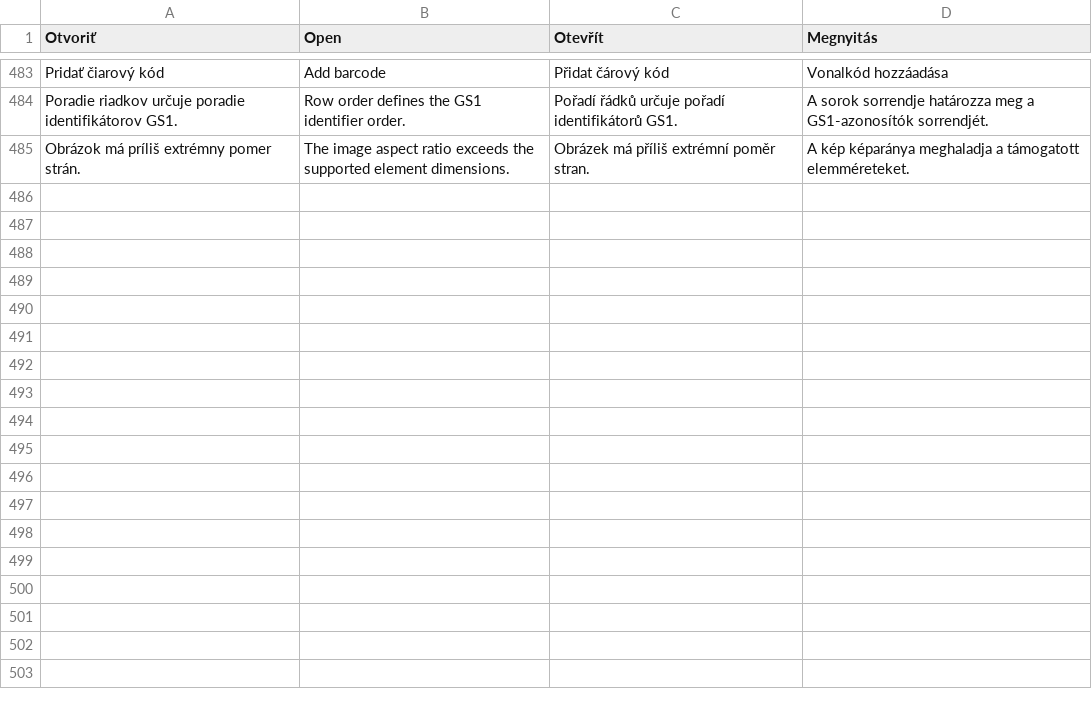
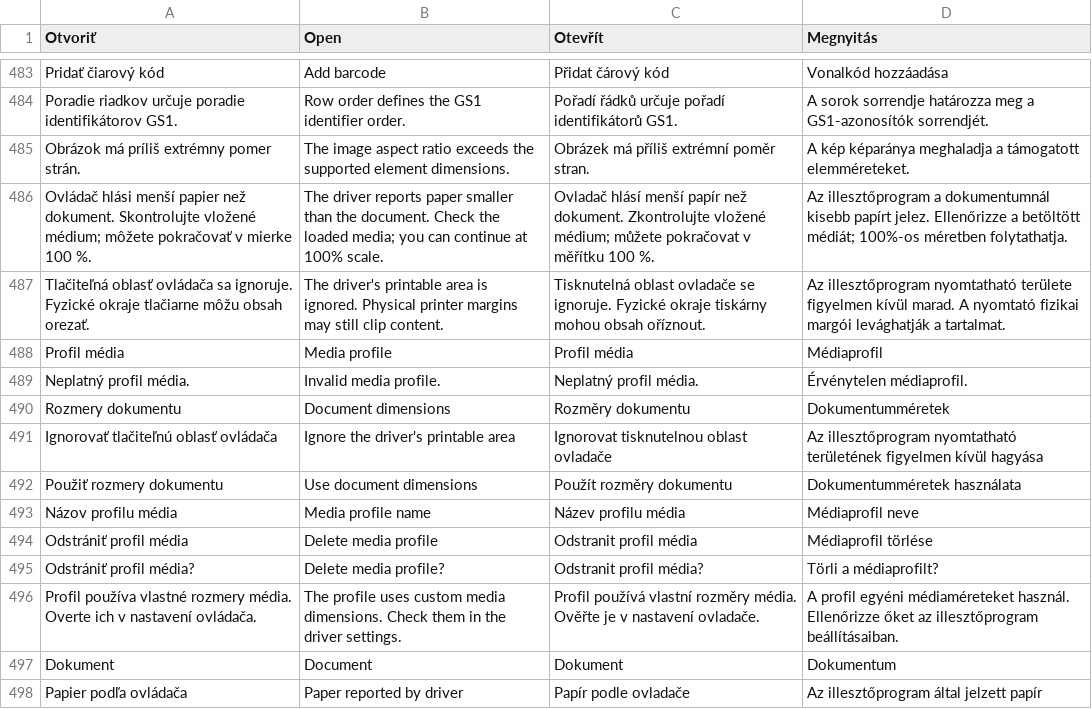
Before and after one commit to ndxnraw/labeldesigner, a TSV file: src/LabelDesigner/translations.tsv, drawn as a sheet; only a part is shown, gaps mark what is left out.

Commit message:
Allow paper mismatch warnings and add per-media printer profiles

```diff
--- a/src/LabelDesigner/translations.tsv
+++ b/src/LabelDesigner/translations.tsv
@@ -485 +485,14 @@ Poradie riadkov určuje poradie identifikátorov GS1.	Row order defines the GS1
 Obrázok má príliš extrémny pomer strán.	The image aspect ratio exceeds the supported element dimensions.	Obrázek má příliš extrémní poměr stran.	A kép képaránya meghaladja a támogatott elemméreteket.
+Ovládač hlási menší papier než dokument. Skontrolujte vložené médium; môžete pokračovať v mierke 100 %.	The driver reports paper smaller than the document. Check the loaded media; you can continue at 100% scale.	Ovladač hlásí menší papír než dokument. Zkontrolujte vložené médium; můžete pokračovat v měřítku 100 %.	Az illesztőprogram a dokumentumnál kisebb papírt jelez. Ellenőrizze a betöltött médiát; 100%-os méretben folytathatja.
+Tlačiteľná oblasť ovládača sa ignoruje. Fyzické okraje tlačiarne môžu obsah orezať.	The driver's printable area is ignored. Physical printer margins may still clip content.	Tisknutelná oblast ovladače se ignoruje. Fyzické okraje tiskárny mohou obsah oříznout.	Az illesztőprogram nyomtatható területe figyelmen kívül marad. A nyomtató fizikai margói levághatják a tartalmat.
+Profil média	Media profile	Profil média	Médiaprofil
+Neplatný profil média.	Invalid media profile.	Neplatný profil média.	Érvénytelen médiaprofil.
+Rozmery dokumentu	Document dimensions	Rozměry dokumentu	Dokumentumméretek
+Ignorovať tlačiteľnú oblasť ovládača	Ignore the driver's printable area	Ignorovat tisknutelnou oblast ovladače	Az illesztőprogram nyomtatható területének figyelmen kívül hagyása
+Použiť rozmery dokumentu	Use document dimensions	Použít rozměry dokumentu	Dokumentumméretek használata
+Názov profilu média	Media profile name	Název profilu média	Médiaprofil neve
+Odstrániť profil média	Delete media profile	Odstranit profil média	Médiaprofil törlése
+Odstrániť profil média?	Delete media profile?	Odstranit profil média?	Törli a médiaprofilt?
+Profil používa vlastné rozmery média. Overte ich v nastavení ovládača.	The profile uses custom media dimensions. Check them in the driver settings.	Profil používá vlastní rozměry média. Ověřte je v nastavení ovladače.	A profil egyéni médiaméreteket használ. Ellenőrizze őket az illesztőprogram beállításaiban.
+Dokument	Document	Dokument	Dokumentum
+Papier podľa ovládača	Paper reported by driver	Papír podle ovladače	Az illesztőprogram által jelzett papír
```
Also changed, not shown: 12 other files.
